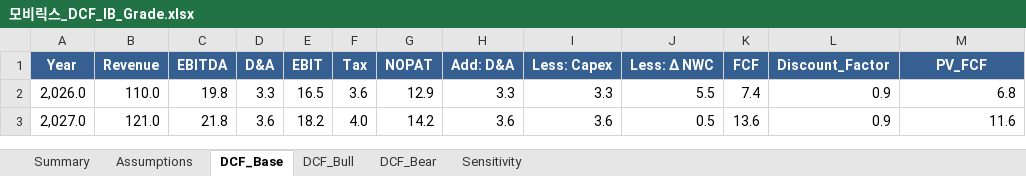
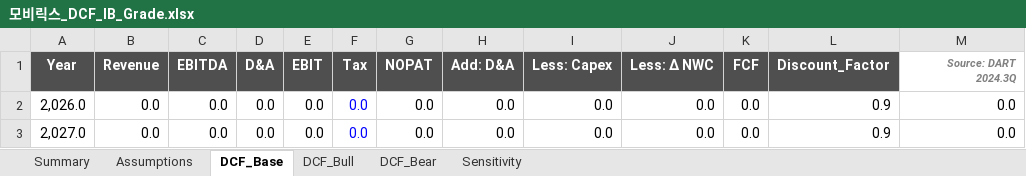
Before and after one commit to dunnekim/mirkwood, an Excel workbook: vault/reports/모비릭스_DCF_IB_Grade.xlsx, sheet DCF_Base, drawn as a sheet; only a part is shown; values as stored, in another font and other column widths than the file's, no borders; the diff covers the shown part only; the diff names each change by its address in the sheet, - before the commit and + after, or states it on an @@ line.

```diff
--- a/vault/reports/모비릭스_DCF_IB_Grade.xlsx (sheet DCF_Base)
+++ b/vault/reports/모비릭스_DCF_IB_Grade.xlsx (sheet DCF_Base)
-A1:L1 fill: #366092
+A1:L1 fill: #4F4F4F
-M1: PV_FCF
+M1: Source: DART 2024.3Q
@@ M1 fill: #366092 → none, italic: off → on, text colour: #FFFFFF → #808080, text size: smaller, alignment: center → right @@
-B2 (Revenue): 110.0
+B2 (Revenue): 0.0
-C2 (EBITDA): 19.8
+C2 (EBITDA): 0.0
-D2 (D&A): 3.3
+D2 (D&A): 0.0
-E2 (EBIT): 16.5
+E2 (EBIT): 0.0
-F2 (Tax): 3.6
+F2 (Tax): 0.0
-F2:F3 text colour: black
+F2:F3 text colour: #0000FF
-G2 (NOPAT): 12.9
+G2 (NOPAT): 0.0
-H2 (Add: D&A): 3.3
+H2 (Add: D&A): 0.0
-I2 (Less: Capex): 3.3
+I2 (Less: Capex): 0.0
-J2 (Less: Δ NWC): 5.5
+J2 (Less: Δ NWC): 0.0
-K2 (FCF): 7.4
+K2 (FCF): 0.0
-M2 (Source: DART 2024.3Q): 6.8
+M2 (Source: DART 2024.3Q): 0.0
-B3 (Revenue): 121.0
+B3 (Revenue): 0.0
-C3 (EBITDA): 21.8
+C3 (EBITDA): 0.0
-D3 (D&A): 3.6
+D3 (D&A): 0.0
-E3 (EBIT): 18.2
+E3 (EBIT): 0.0
-F3 (Tax): 4.0
+F3 (Tax): 0.0
-G3 (NOPAT): 14.2
+G3 (NOPAT): 0.0
-H3 (Add: D&A): 3.6
+H3 (Add: D&A): 0.0
-I3 (Less: Capex): 3.6
+I3 (Less: Capex): 0.0
-J3 (Less: Δ NWC): 0.5
+J3 (Less: Δ NWC): 0.0
-K3 (FCF): 13.6
+K3 (FCF): 0.0
-M3 (Source: DART 2024.3Q): 11.6
+M3 (Source: DART 2024.3Q): 0.0
```
Also changed, not shown: 33 edited cells and cell formats elsewhere in this sheet, sheet DCF_Bear, sheet DCF_Bull, sheet Sensitivity, sheet Summary, sheet Assumptions, 9 other files.
